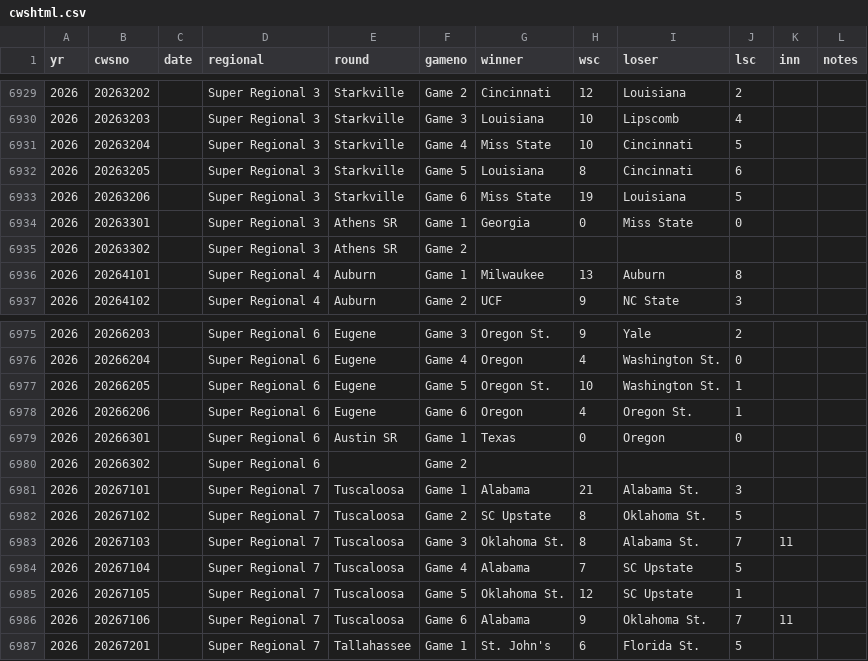
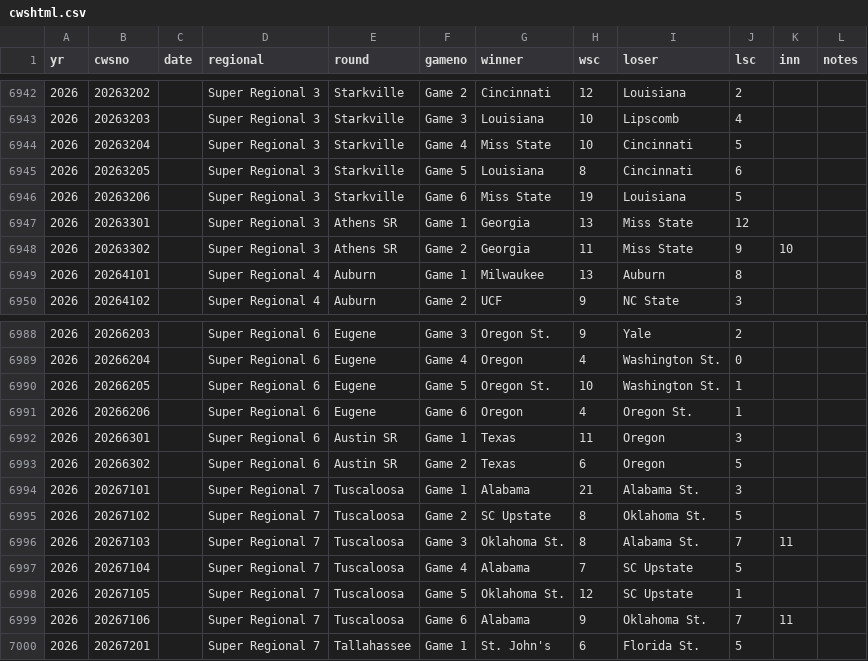
Before and after one commit to punkmoose11/andyhulme, a CSV file: Data/cwshtml.csv, drawn as a sheet; only a part is shown, gaps mark what is left out; the diff covers the shown part only.

```diff
--- a/Data/cwshtml.csv
+++ b/Data/cwshtml.csv
@@ -6933,4 +6946,4 @@ yr,cwsno,date,regional,round,gameno,winner,wsc,loser,lsc,inn,notes
 2026,20263206,,Super Regional 3,Starkville,Game 6,Miss State,19,Louisiana,5,,
-2026,20263301,,Super Regional 3,Athens SR,Game 1,Georgia,0,Miss State,0,,
-2026,20263302,,Super Regional 3,Athens SR,Game 2,,,,,,
+2026,20263301,,Super Regional 3,Athens SR,Game 1,Georgia,13,Miss State,12,,
+2026,20263302,,Super Regional 3,Athens SR,Game 2,Georgia,11,Miss State,9,10,
 2026,20264101,,Super Regional 4,Auburn,Game 1,Milwaukee,13,Auburn,8,,
@@ -6978,4 +6991,4 @@ yr,cwsno,date,regional,round,gameno,winner,wsc,loser,lsc,inn,notes
 2026,20266206,,Super Regional 6,Eugene,Game 6,Oregon,4,Oregon St.,1,,
-2026,20266301,,Super Regional 6,Austin SR,Game 1,Texas,0,Oregon,0,,
-2026,20266302,,Super Regional 6,,Game 2,,,,,,
+2026,20266301,,Super Regional 6,Austin SR,Game 1,Texas,11,Oregon,3,,
+2026,20266302,,Super Regional 6,Austin SR,Game 2,Texas,6,Oregon,5,,
 2026,20267101,,Super Regional 7,Tuscaloosa,Game 1,Alabama,21,Alabama St.,3,,
```
Also changed, not shown: 14 added rows, 3 removed rows and 50 edited cells elsewhere in this file, Data/cwsteams.csv, 31 other files.
